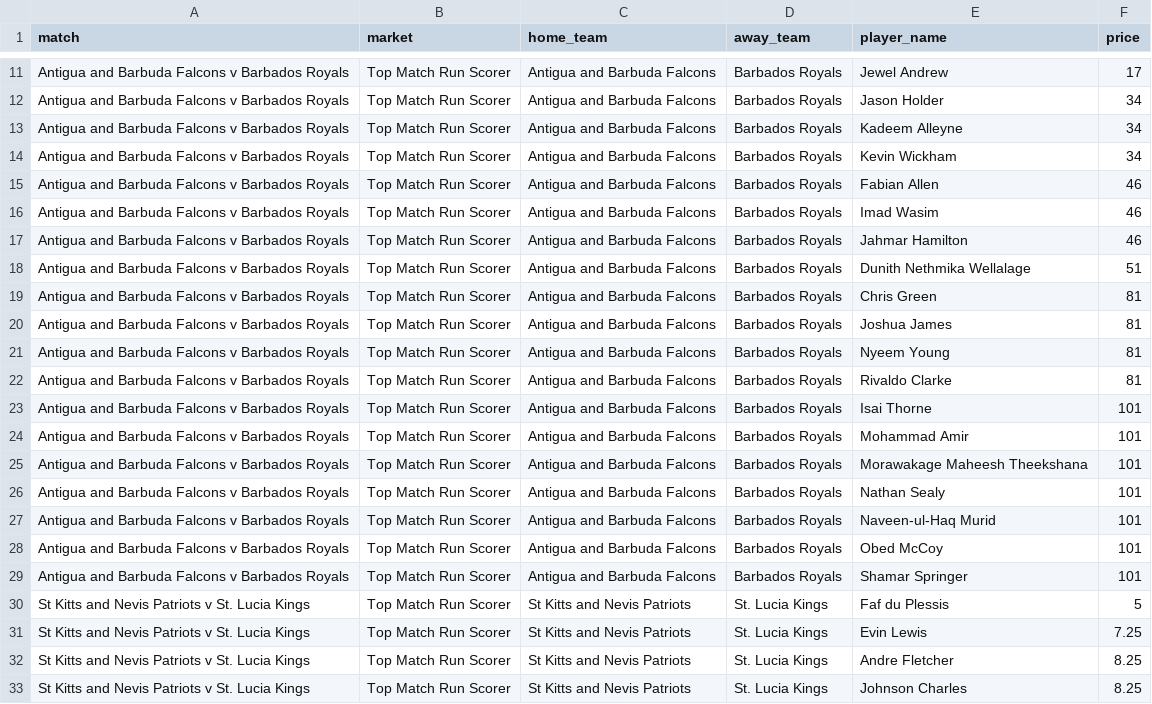
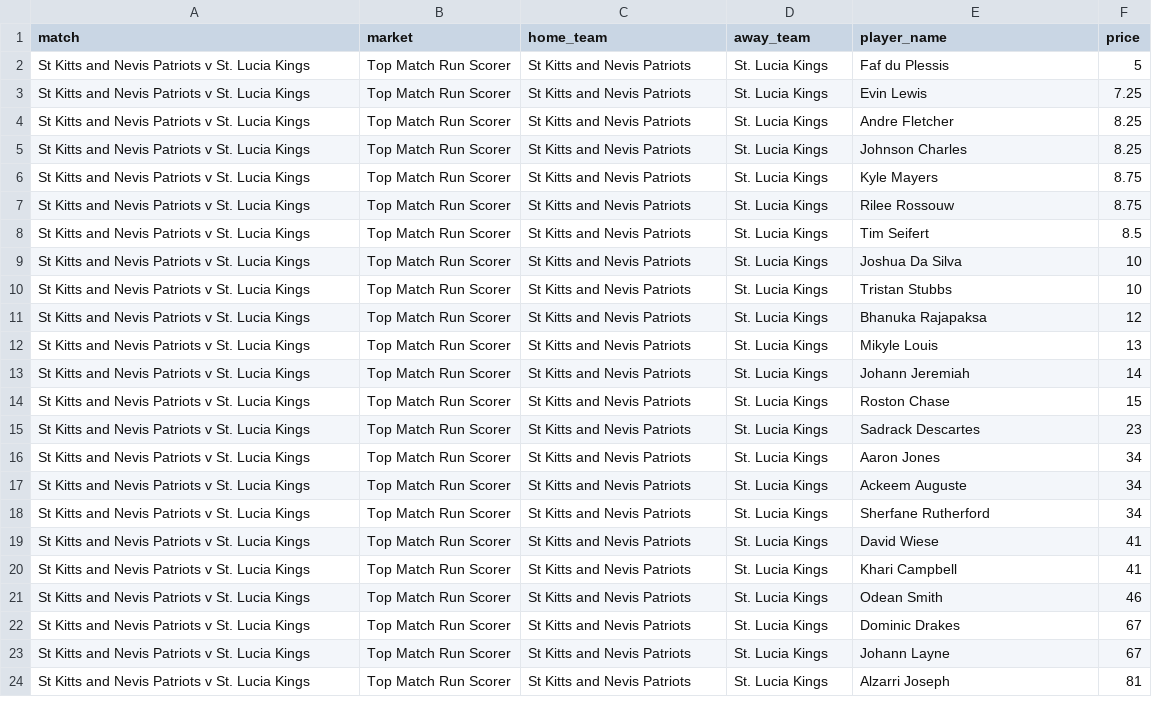
Before and after one commit to jamesbrown1417/Cricket-Analysis, a CSV file: Data/T20s/CPL/scraped_odds/sportsbet_match_top_run_scorer.csv, drawn as a sheet; only a part is shown, gaps mark what is left out; the shorter side is filled out with more unchanged rows; the diff covers the shown part only; the diff names each change by its address in the sheet, - before the commit and + after, or states it on an @@ line.

```diff
--- a/Data/T20s/CPL/scraped_odds/sportsbet_match_top_run_scorer.csv
+++ b/Data/T20s/CPL/scraped_odds/sportsbet_match_top_run_scorer.csv
-row 11: Antigua and Barbuda Falcons v Barbados Royals | Top Match Run Scorer | Antigua and Barbuda Falcons | Barbados Royals | Jewel Andrew | 17
-row 12: Antigua and Barbuda Falcons v Barbados Royals | Top Match Run Scorer | Antigua and Barbuda Falcons | Barbados Royals | Jason Holder | 34
-row 13: Antigua and Barbuda Falcons v Barbados Royals | Top Match Run Scorer | Antigua and Barbuda Falcons | Barbados Royals | Kadeem Alleyne | 34
-row 14: Antigua and Barbuda Falcons v Barbados Royals | Top Match Run Scorer | Antigua and Barbuda Falcons | Barbados Royals | Kevin Wickham | 34
-row 15: Antigua and Barbuda Falcons v Barbados Royals | Top Match Run Scorer | Antigua and Barbuda Falcons | Barbados Royals | Fabian Allen | 46
-row 16: Antigua and Barbuda Falcons v Barbados Royals | Top Match Run Scorer | Antigua and Barbuda Falcons | Barbados Royals | Imad Wasim | 46
-row 17: Antigua and Barbuda Falcons v Barbados Royals | Top Match Run Scorer | Antigua and Barbuda Falcons | Barbados Royals | Jahmar Hamilton | 46
-row 18: Antigua and Barbuda Falcons v Barbados Royals | Top Match Run Scorer | Antigua and Barbuda Falcons | Barbados Royals | Dunith Nethmika Wellalage | 51
-row 19: Antigua and Barbuda Falcons v Barbados Royals | Top Match Run Scorer | Antigua and Barbuda Falcons | Barbados Royals | Chris Green | 81
-row 20: Antigua and Barbuda Falcons v Barbados Royals | Top Match Run Scorer | Antigua and Barbuda Falcons | Barbados Royals | Joshua James | 81
-row 21: Antigua and Barbuda Falcons v Barbados Royals | Top Match Run Scorer | Antigua and Barbuda Falcons | Barbados Royals | Nyeem Young | 81
-row 22: Antigua and Barbuda Falcons v Barbados Royals | Top Match Run Scorer | Antigua and Barbuda Falcons | Barbados Royals | Rivaldo Clarke | 81
-row 23: Antigua and Barbuda Falcons v Barbados Royals | Top Match Run Scorer | Antigua and Barbuda Falcons | Barbados Royals | Isai Thorne | 101
-row 24: Antigua and Barbuda Falcons v Barbados Royals | Top Match Run Scorer | Antigua and Barbuda Falcons | Barbados Royals | Mohammad Amir | 101
-row 25: Antigua and Barbuda Falcons v Barbados Royals | Top Match Run Scorer | Antigua and Barbuda Falcons | Barbados Royals | Morawakage Maheesh Theekshana | 101
-row 26: Antigua and Barbuda Falcons v Barbados Royals | Top Match Run Scorer | Antigua and Barbuda Falcons | Barbados Royals | Nathan Sealy | 101
-row 27: Antigua and Barbuda Falcons v Barbados Royals | Top Match Run Scorer | Antigua and Barbuda Falcons | Barbados Royals | Naveen-ul-Haq Murid | 101
-row 28: Antigua and Barbuda Falcons v Barbados Royals | Top Match Run Scorer | Antigua and Barbuda Falcons | Barbados Royals | Obed McCoy | 101
-row 29: Antigua and Barbuda Falcons v Barbados Royals | Top Match Run Scorer | Antigua and Barbuda Falcons | Barbados Royals | Shamar Springer | 101
```
Also changed, not shown: 9 removed rows elsewhere in this file, Data/T20s/CPL/scraped_odds/bet365_player_runs.csv, Data/T20s/CPL/scraped_odds/sportsbet_player_runs.csv, 42 other files.
